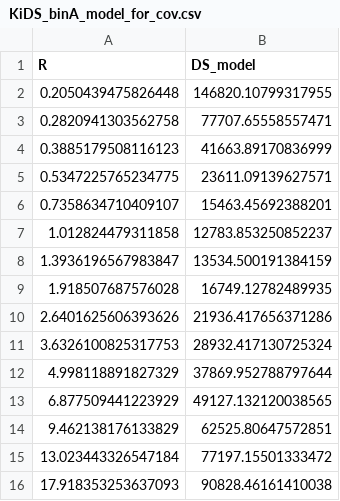
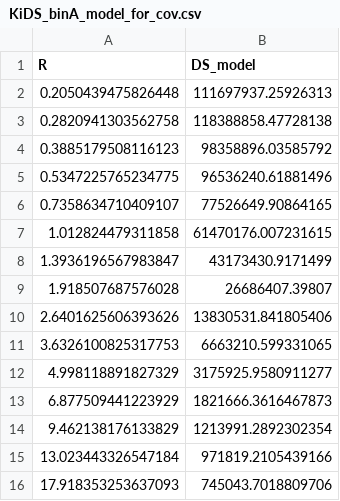
Before and after one commit to engmoeidh/pfgm-dark-matter-routeA, a CSV file: results/tables/KiDS_binA_model_for_cov.csv, drawn as a sheet.

```diff
--- a/results/tables/KiDS_binA_model_for_cov.csv
+++ b/results/tables/KiDS_binA_model_for_cov.csv
@@ -1,16 +1,16 @@
 R,DS_model
-0.2050439475826448,146820.10799317955
-0.2820941303562758,77707.65558557471
-0.3885179508116123,41663.89170836999
-0.5347225765234775,23611.09139627571
-0.7358634710409107,15463.45692388201
-1.012824479311858,12783.853250852237
-1.3936196567983847,13534.500191384159
-1.918507687576028,16749.12782489935
-2.6401625606393626,21936.417656371286
-3.6326100825317753,28932.417130725324
-4.998118891827329,37869.952788797644
-6.877509441223929,49127.132120038565
-9.462138176133829,62525.80647572851
-13.023443326547184,77197.15501333472
-17.918353253637093,90828.46161410038
+0.2050439475826448,111697937.25926313
+0.2820941303562758,118388858.47728138
+0.3885179508116123,98358896.03585792
+0.5347225765234775,96536240.61881496
+0.7358634710409107,77526649.90864165
+1.012824479311858,61470176.007231615
+1.3936196567983847,43173430.9171499
+1.918507687576028,26686407.39807
+2.6401625606393626,13830531.841805406
+3.6326100825317753,6663210.599331065
+4.998118891827329,3175925.9580911277
+6.877509441223929,1821666.3616467873
+9.462138176133829,1213991.2892302354
+13.023443326547184,971819.2105439166
+17.918353253637093,745043.7018809706
```
Also changed, not shown: results/tables/KiDS_fit_summary_FINAL.csv, results/tables/SLACS_PFGM_FINAL.csv, 36 other files.
